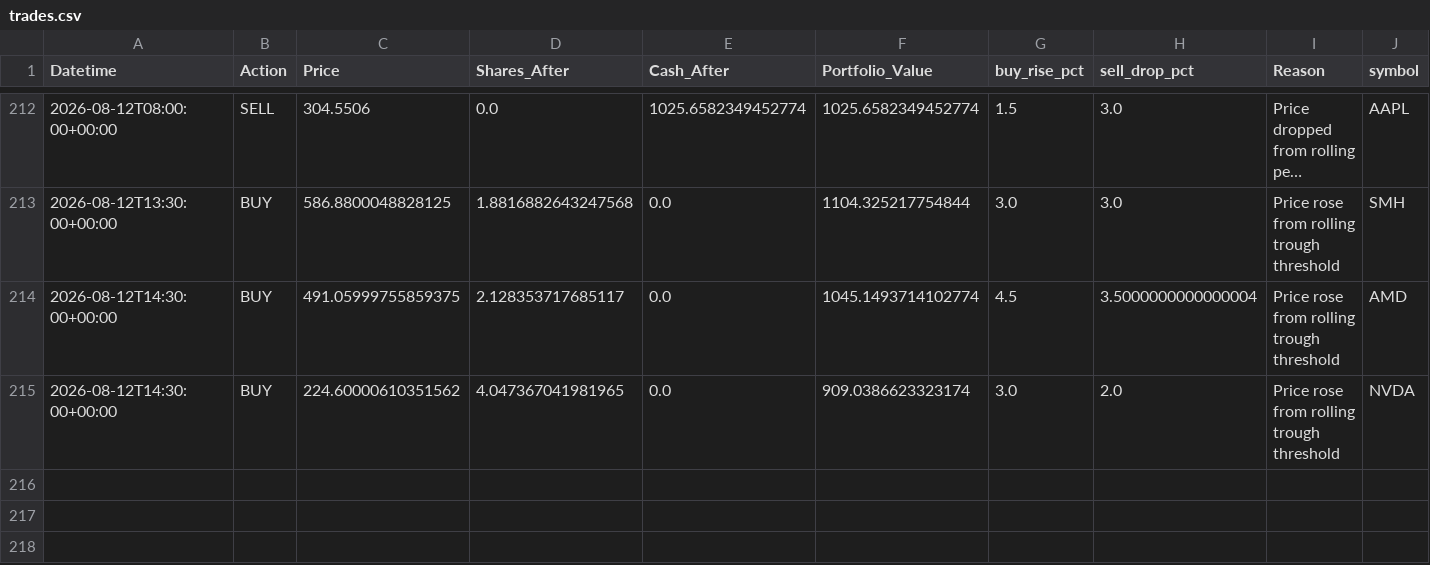
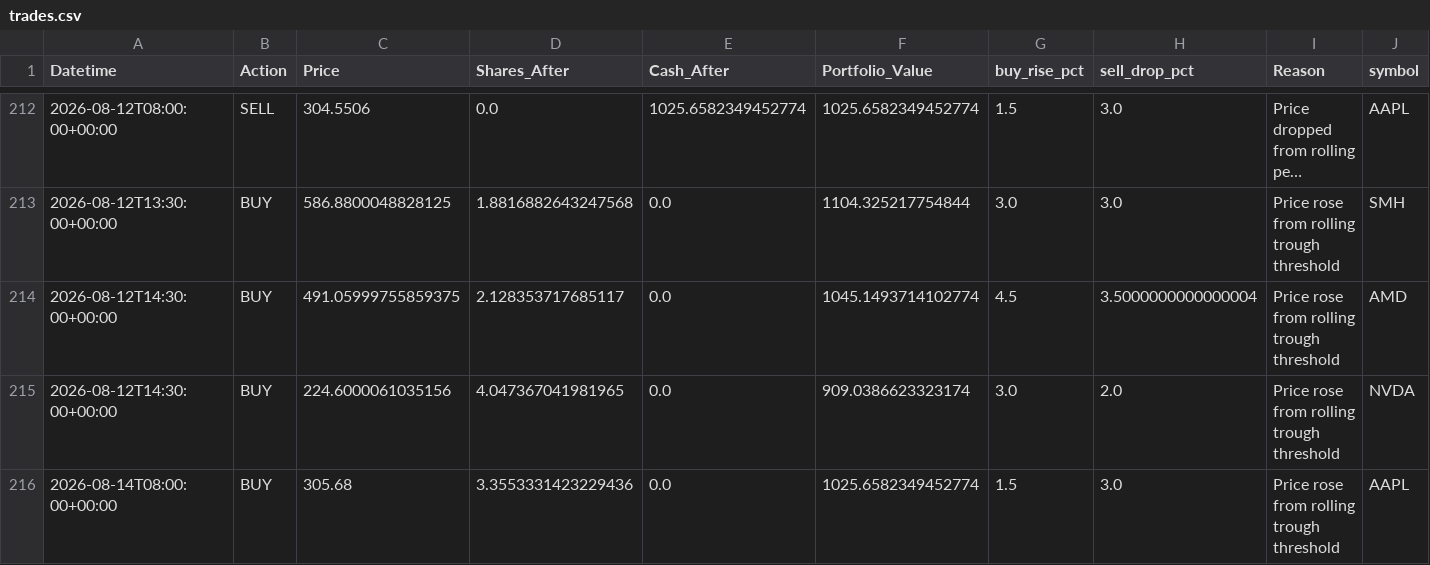
Before and after one commit to phungthien97/autonomous-trade-alerts, a CSV file: state/trades.csv, drawn as a sheet; only a part is shown, gaps mark what is left out; long unchanged cells end in ….

```diff
--- a/state/trades.csv
+++ b/state/trades.csv
@@ -214,2 +214,3 @@ Datetime,Action,Price,Shares_After,Cash_After,Portfolio_Value,buy_rise_pct,sell_
 2026-08-12T14:30:00+00:00,BUY,491.05999755859375,2.128353717685117,0.0,1045.1493714102774,4.5,3.5000000000000004,Price rose from rolling trough threshold,AMD
-2026-08-12T14:30:00+00:00,BUY,224.60000610351562,4.047367041981965,0.0,909.0386623323174,3.0,2.0,Price rose from rolling trough threshold,NVDA
+2026-08-12T14:30:00+00:00,BUY,224.6000061035156,4.047367041981965,0.0,909.0386623323174,3.0,2.0,Price rose from rolling trough threshold,NVDA
+2026-08-14T08:00:00+00:00,BUY,305.68,3.3553331423229436,0.0,1025.6582349452774,1.5,3.0,Price rose from rolling trough threshold,AAPL
```
Also changed, not shown: state/equity.csv, 1 other file.
